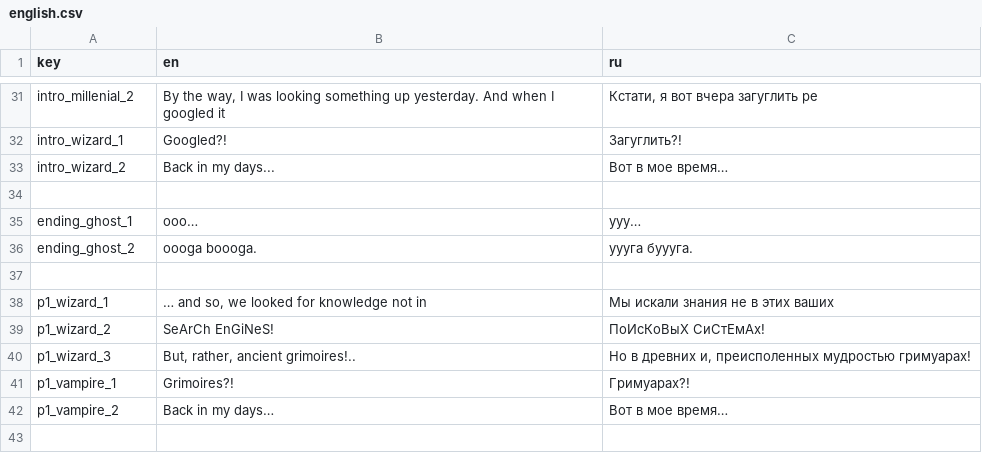
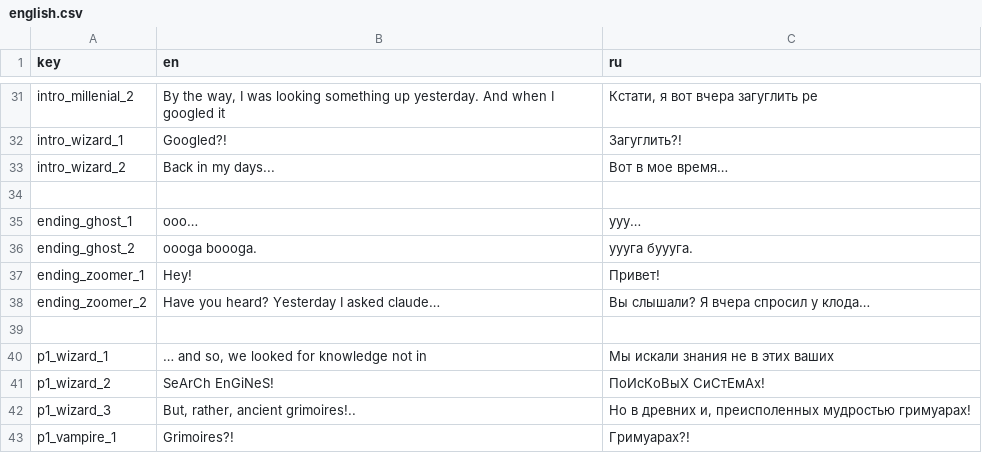
Before and after one commit to DazyLude/ld-60, a CSV file: strings/english.csv, drawn as a sheet; only a part is shown, gaps mark what is left out; the shorter side is filled out with more unchanged rows.

```diff
--- a/strings/english.csv
+++ b/strings/english.csv
@@ -36,2 +36,4 @@ ending_ghost_1,ooo…,ууу…
 ending_ghost_2,oooga boooga.,уууга буууга.
+ending_zoomer_1,Hey!,Привет!
+ending_zoomer_2,Have you heard? Yesterday I asked claude…,Вы слышали? Я вчера спросил у клода…
 ,,
```
Also changed, not shown: 11 other files.
